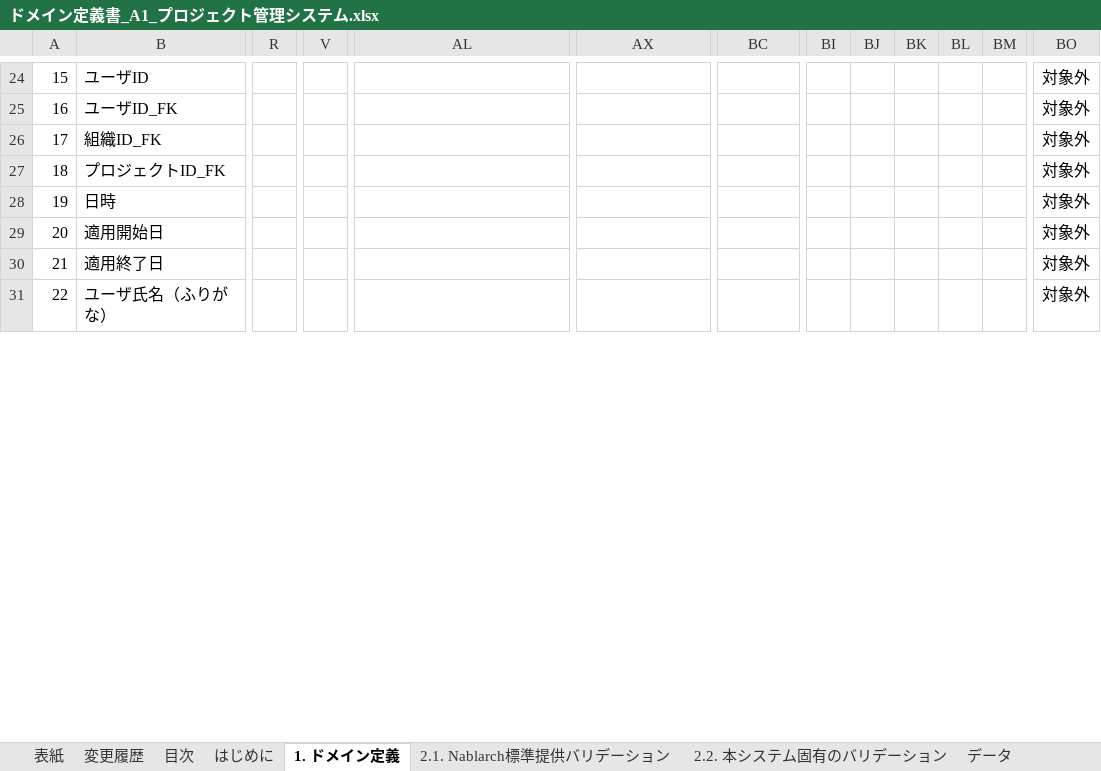
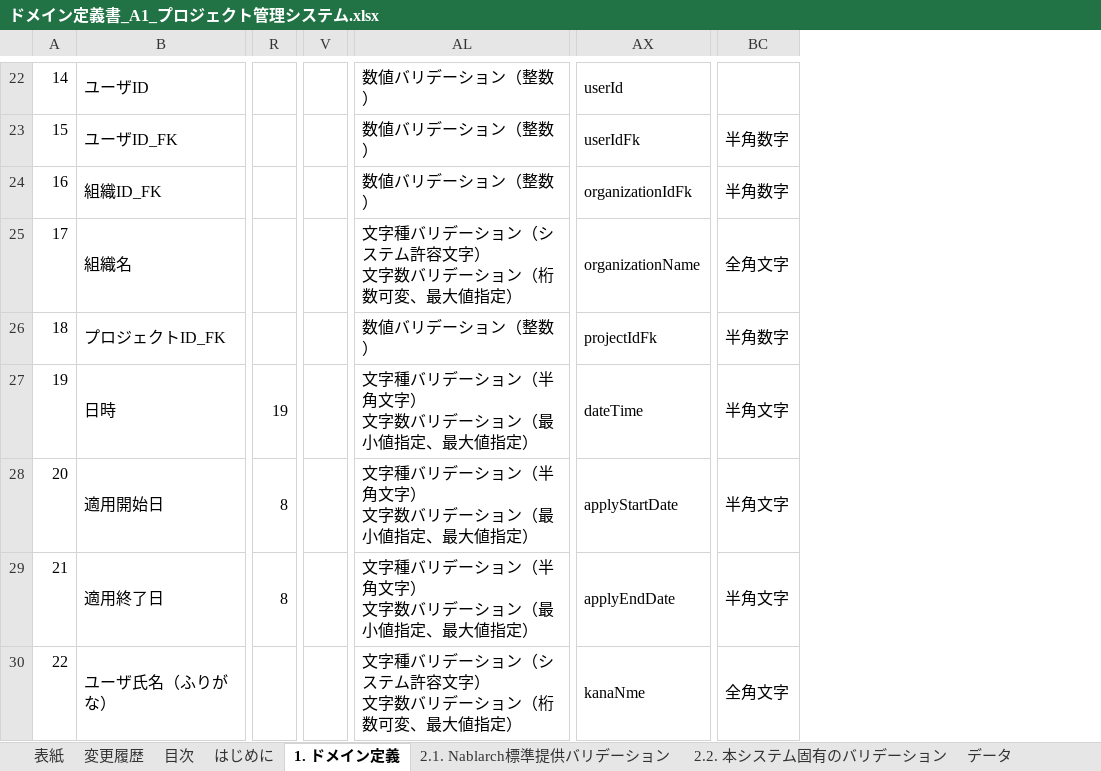
Before and after one commit to Fintan-contents/nablarch-system-development-guide, an Excel workbook: サンプルプロジェクト/設計書/A1_プロジェクト管理システム/030_アプリ設計/070_データモデル設計/ドメイン定義書_A1_プロジェクト管理システム.xlsx, sheet 1. ドメイン定義, drawn as a sheet; only a part is shown, gaps mark what is left out; values as stored, in another font and other column widths than the file's, no borders; charts and pictures not drawn; removed rows and columns are numbered as before the commit, all else as after; ↵ is a line break in a cell; the diff covers the shown part only; the diff names each change by its address in the sheet, - before the commit and + after, or states it on an @@ line.

Commit message:
ドメイン定義の整理とドメインタイプの最新化

```diff
--- a/サンプルプロジェクト/設計書/A1_プロジェクト管理システム/030_アプリ設計/070_データモデル設計/ドメイン定義書_A1_プロジェクト管理システム.xlsx (sheet 1. ドメイン定義)
+++ b/サンプルプロジェクト/設計書/A1_プロジェクト管理システム/030_アプリ設計/070_データモデル設計/ドメイン定義書_A1_プロジェクト管理システム.xlsx (sheet 1. ドメイン定義)
-column V, empty
+column V, empty
-column BI, empty
-column BJ, empty
-column BK, empty
-column BL, empty
-column BM, empty
-column BO, rows 24-31: all 対象外
@@ column A renumbered between rows 10 and 24 @@
-AL22:AL24: (empty)
+AL22:AL24: 数値バリデーション（整数）
-AX22: (empty)
+AX22: userId
-AX23: (empty)
+AX23: userIdFk
-BC23:BC24: (empty)
+BC23:BC24: 半角数字
-AX24: (empty)
+AX24: organizationIdFk
@@ row 10 moved to row 25: 17 @@
-AL26: (empty)
+AL26: 数値バリデーション（整数）
-AX26: (empty)
+AX26: projectIdFk
-BC26: (empty)
+BC26: 半角数字
-R27: (empty)
+R27: 19
-AL27:AL29: (empty)
+AL27:AL29: 文字種バリデーション（半角文字） ↵ 文字数バリデーション（最小値指定、最大値指定）
-AX27: (empty)
+AX27: dateTime
-BC27:BC29: (empty)
+BC27:BC29: 半角文字
-R28:R29: (empty)
+R28:R29: 8
-AX28: (empty)
+AX28: applyStartDate
-AX29: (empty)
+AX29: applyEndDate
-AL30: (empty)
+AL30: 文字種バリデーション（システム許容文字） ↵ 文字数バリデーション（桁数可変、最大値指定）
-AX30: (empty)
+AX30: kanaNme
-BC30: (empty)
+BC30: 全角文字
```
Also changed, not shown: 1 removed row, 1 removed column, 75 edited cells and merged cells elsewhere in this sheet, sheet はじめに, formulas that keep their value, charts or pictures, 1 other file.
